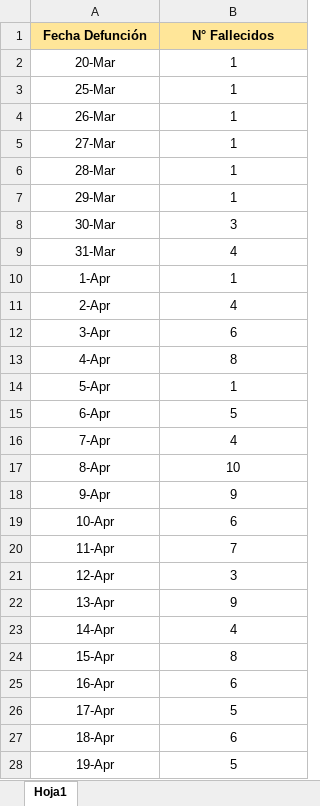
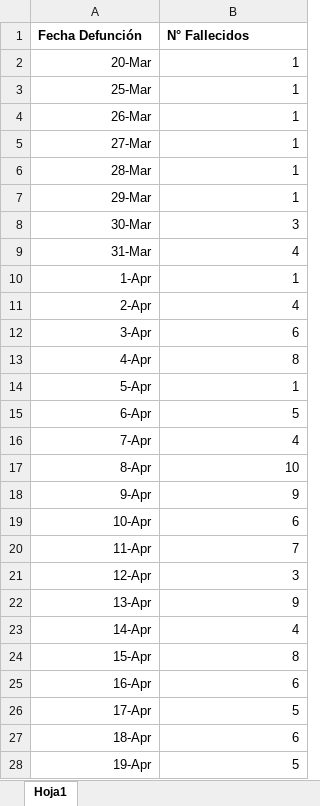
Before and after one commit to jaguridi/Datos-COVID19, an Excel workbook: input/NuevaDefDefunciones/Defunciones_2020-06-09.xlsx, sheet Hoja1, drawn as a sheet; only a part is shown; values as stored, in another font and other column widths than the file's, no borders; the diff covers the shown part only; the diff names each change by its address in the sheet, - before the commit and + after, or states it on an @@ line.

Commit message:
Add files via upload

```diff
--- a/input/NuevaDefDefunciones/Defunciones_2020-06-09.xlsx (sheet Hoja1)
+++ b/input/NuevaDefDefunciones/Defunciones_2020-06-09.xlsx (sheet Hoja1)
@@ A1:B1 fill: #FFE699 → none, alignment: center → left @@
-A2:B28 alignment: center
+A2:B28 alignment: right
```
Also changed, not shown: 3 added rows, 11 edited cells and cell formats elsewhere in this sheet.
